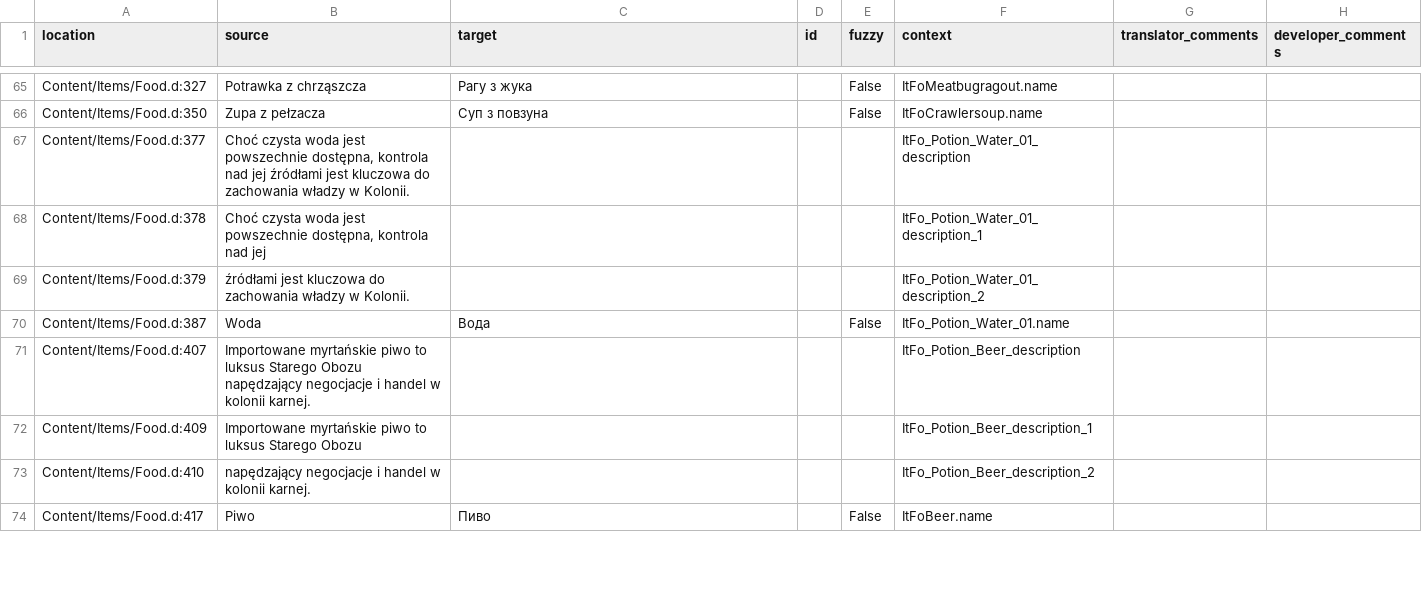
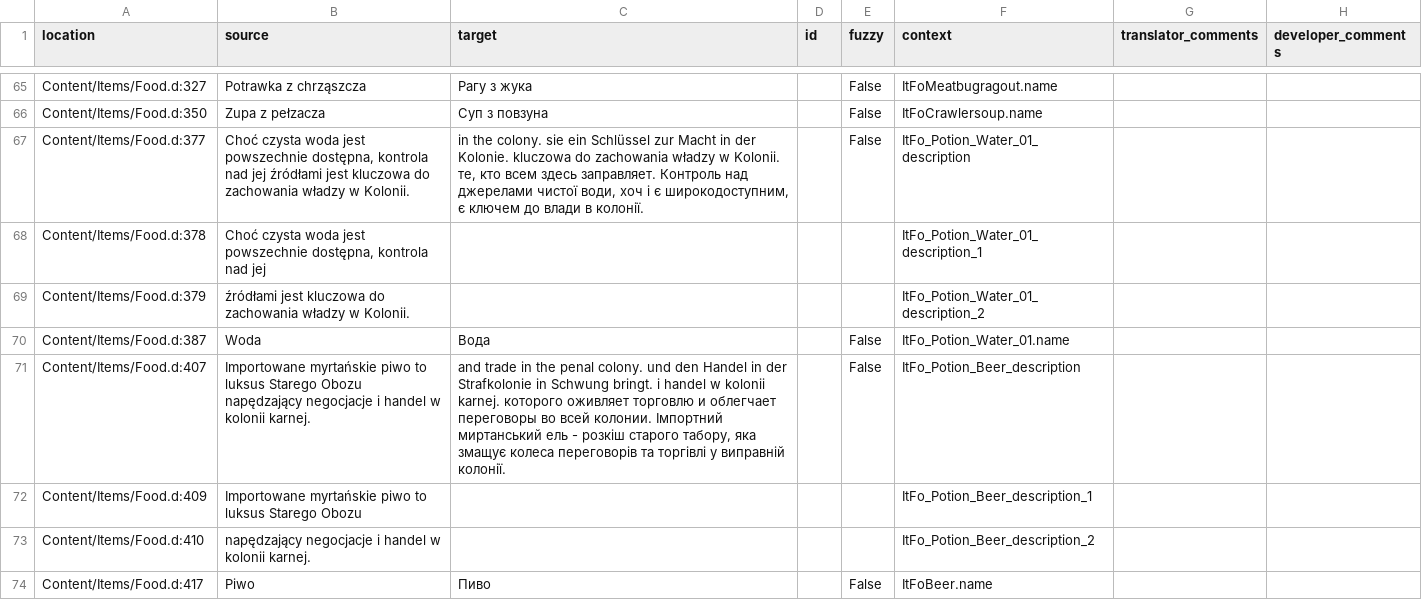
Before and after one commit to Nyras-Enjoyers/nyras-prologue-demake-scripts, a CSV file: .translations/uk/Items.csv, drawn as a sheet; only a part is shown, gaps mark what is left out; the diff covers the shown part only.

```diff
--- a/.translations/uk/Items.csv
+++ b/.translations/uk/Items.csv
@@ -66,3 +66,3 @@
 "Content/Items/Food.d:350","Zupa z pełzacza","Суп з повзуна","","False","ItFoCrawlersoup.name","",""
-"Content/Items/Food.d:377","Choć czysta woda jest powszechnie dostępna, kontrola nad jej źródłami jest kluczowa do zachowania władzy w Kolonii.","","","","ItFo_Potion_Water_01_description","",""
+"Content/Items/Food.d:377","Choć czysta woda jest powszechnie dostępna, kontrola nad jej źródłami jest kluczowa do zachowania władzy w Kolonii.","in the colony. sie ein Schlüssel zur Macht in der Kolonie. kluczowa do zachowania władzy w Kolonii. те, кто всем здесь заправляет. Контроль над джерелами чистої води, хоч і є широкодоступним, є ключем до влади в колонії.","","False","ItFo_Potion_Water_01_description","",""
 "Content/Items/Food.d:378","Choć czysta woda jest powszechnie dostępna, kontrola nad jej","","","","ItFo_Potion_Water_01_description_1","",""
@@ -70,3 +70,3 @@
 "Content/Items/Food.d:387","Woda","Вода","","False","ItFo_Potion_Water_01.name","",""
-"Content/Items/Food.d:407","Importowane myrtańskie piwo to luksus Starego Obozu napędzający negocjacje i handel w kolonii karnej.","","","","ItFo_Potion_Beer_description","",""
+"Content/Items/Food.d:407","Importowane myrtańskie piwo to luksus Starego Obozu napędzający negocjacje i handel w kolonii karnej.","and trade in the penal colony. und den Handel in der Strafkolonie in Schwung bringt. i handel w kolonii karnej. которого оживляет торговлю и облегчает переговоры во всей колонии. Імпортний миртанський ель - розкіш старого табору, яка змащує колеса переговорів та торгівлі у виправній колонії.","","False","ItFo_Potion_Beer_description","",""
 "Content/Items/Food.d:409","Importowane myrtańskie piwo to luksus Starego Obozu","","","","ItFo_Potion_Beer_description_1","",""
```
Also changed, not shown: 22 edited cells elsewhere in this file.
